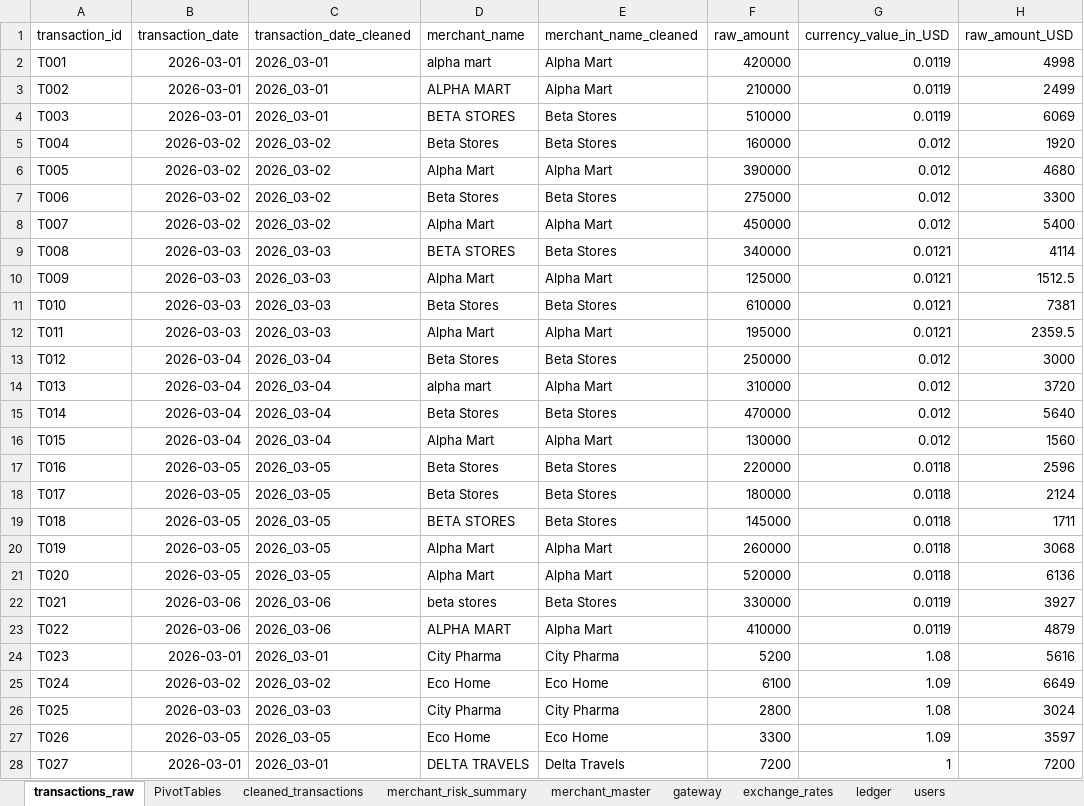
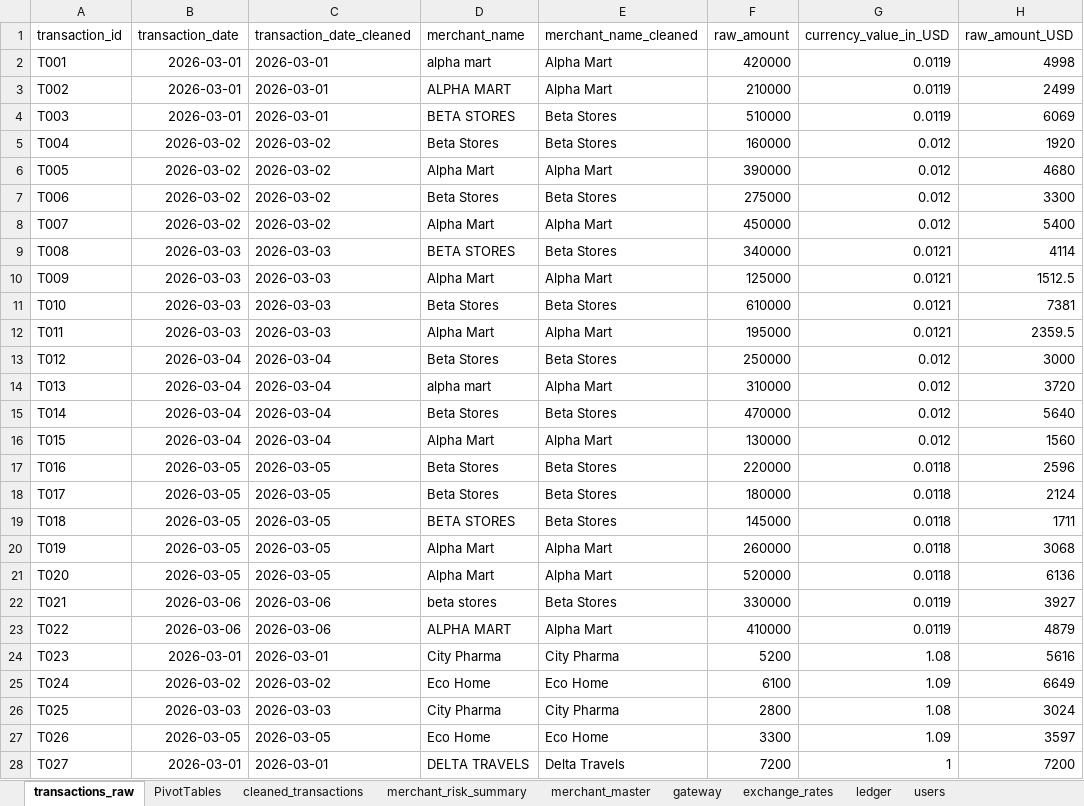
Before and after one commit to tirthankarbiswas24/masai_quickpay, an Excel workbook: 02_spreadsheet/spreadsheet_workbook.xlsx, sheet transactions_raw, drawn as a sheet; only a part is shown; values as stored, in another font and other column widths than the file's, no borders; charts and pictures not drawn; the diff covers the shown part only; the diff names each change by its address in the sheet, - before the commit and + after, or states it on an @@ line.

```diff
--- a/02_spreadsheet/spreadsheet_workbook.xlsx (sheet transactions_raw)
+++ b/02_spreadsheet/spreadsheet_workbook.xlsx (sheet transactions_raw)
-C2:C4 (transaction_date_cleaned): 2026_03-01
+C2:C4 (transaction_date_cleaned): 2026-03-01
-C5:C8 (transaction_date_cleaned): 2026_03-02
+C5:C8 (transaction_date_cleaned): 2026-03-02
-C9:C12 (transaction_date_cleaned): 2026_03-03
+C9:C12 (transaction_date_cleaned): 2026-03-03
-C13:C16 (transaction_date_cleaned): 2026_03-04
+C13:C16 (transaction_date_cleaned): 2026-03-04
-C17:C21 (transaction_date_cleaned): 2026_03-05
+C17:C21 (transaction_date_cleaned): 2026-03-05
-C22:C23 (transaction_date_cleaned): 2026_03-06
+C22:C23 (transaction_date_cleaned): 2026-03-06
-C24 (transaction_date_cleaned): 2026_03-01
+C24 (transaction_date_cleaned): 2026-03-01
-C25 (transaction_date_cleaned): 2026_03-02
+C25 (transaction_date_cleaned): 2026-03-02
-C26 (transaction_date_cleaned): 2026_03-03
+C26 (transaction_date_cleaned): 2026-03-03
-C27 (transaction_date_cleaned): 2026_03-05
+C27 (transaction_date_cleaned): 2026-03-05
-C28 (transaction_date_cleaned): 2026_03-01
+C28 (transaction_date_cleaned): 2026-03-01
```
Also changed, not shown: 3 edited cells elsewhere in this sheet, 2 other files.
